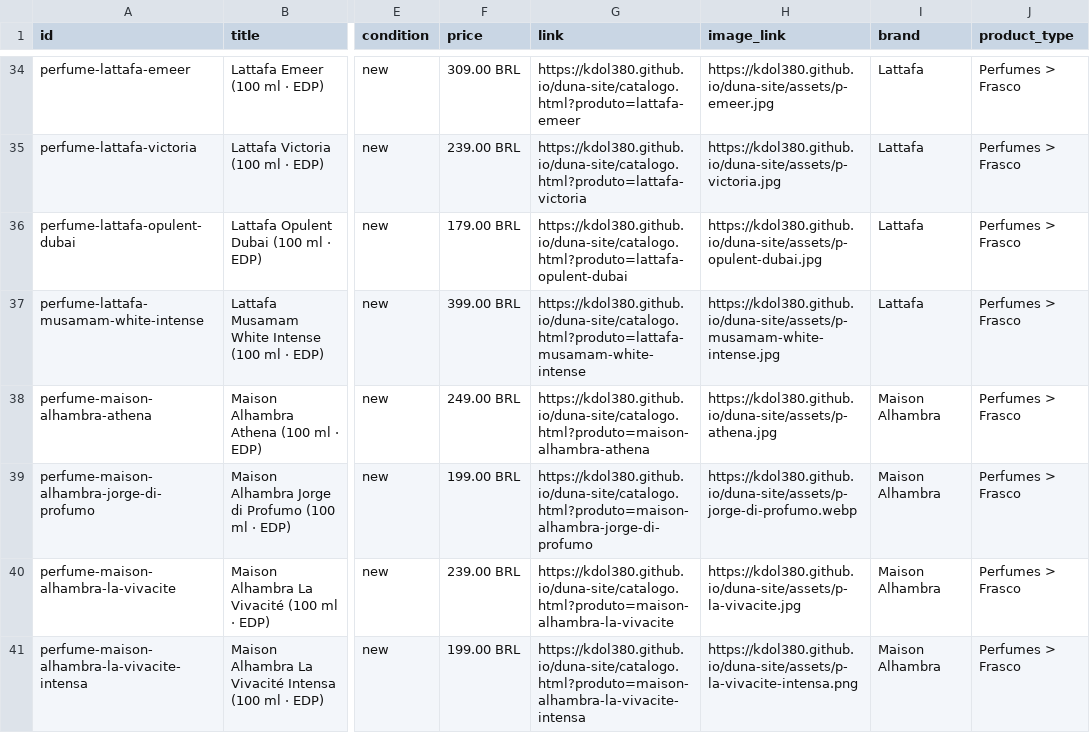
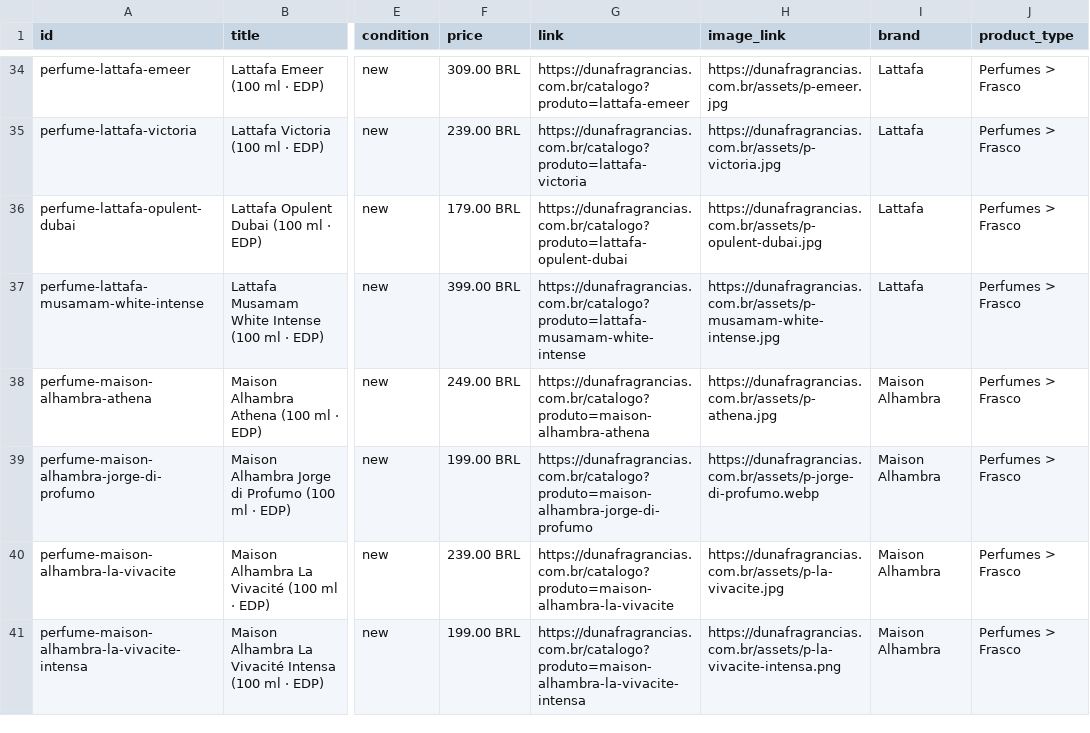
Before and after one commit to kdol380/duna-site, a CSV file: catalogo-meta.csv, drawn as a sheet; only a part is shown, gaps mark what is left out; the diff covers the shown part only; the diff names each change by its address in the sheet, - before the commit and + after, or states it on an @@ line.

```diff
--- a/catalogo-meta.csv
+++ b/catalogo-meta.csv
-G34 (link): https://kdol380.github.io/duna-site/catalogo.html?produto=lattafa-emeer
+G34 (link): https://dunafragrancias.com.br/catalogo?produto=lattafa-emeer
-H34 (image_link): https://kdol380.github.io/duna-site/assets/p-emeer.jpg
+H34 (image_link): https://dunafragrancias.com.br/assets/p-emeer.jpg
-G35 (link): https://kdol380.github.io/duna-site/catalogo.html?produto=lattafa-victoria
+G35 (link): https://dunafragrancias.com.br/catalogo?produto=lattafa-victoria
-H35 (image_link): https://kdol380.github.io/duna-site/assets/p-victoria.jpg
+H35 (image_link): https://dunafragrancias.com.br/assets/p-victoria.jpg
-G36 (link): https://kdol380.github.io/duna-site/catalogo.html?produto=lattafa-opulent-dubai
+G36 (link): https://dunafragrancias.com.br/catalogo?produto=lattafa-opulent-dubai
-H36 (image_link): https://kdol380.github.io/duna-site/assets/p-opulent-dubai.jpg
+H36 (image_link): https://dunafragrancias.com.br/assets/p-opulent-dubai.jpg
-G37 (link): https://kdol380.github.io/duna-site/catalogo.html?produto=lattafa-musamam-white-intense
+G37 (link): https://dunafragrancias.com.br/catalogo?produto=lattafa-musamam-white-intense
-H37 (image_link): https://kdol380.github.io/duna-site/assets/p-musamam-white-intense.jpg
+H37 (image_link): https://dunafragrancias.com.br/assets/p-musamam-white-intense.jpg
-G38 (link): https://kdol380.github.io/duna-site/catalogo.html?produto=maison-alhambra-athena
+G38 (link): https://dunafragrancias.com.br/catalogo?produto=maison-alhambra-athena
-H38 (image_link): https://kdol380.github.io/duna-site/assets/p-athena.jpg
+H38 (image_link): https://dunafragrancias.com.br/assets/p-athena.jpg
-G39 (link): https://kdol380.github.io/duna-site/catalogo.html?produto=maison-alhambra-jorge-di-profumo
+G39 (link): https://dunafragrancias.com.br/catalogo?produto=maison-alhambra-jorge-di-profumo
-H39 (image_link): https://kdol380.github.io/duna-site/assets/p-jorge-di-profumo.webp
+H39 (image_link): https://dunafragrancias.com.br/assets/p-jorge-di-profumo.webp
-G40 (link): https://kdol380.github.io/duna-site/catalogo.html?produto=maison-alhambra-la-vivacite
+G40 (link): https://dunafragrancias.com.br/catalogo?produto=maison-alhambra-la-vivacite
-H40 (image_link): https://kdol380.github.io/duna-site/assets/p-la-vivacite.jpg
+H40 (image_link): https://dunafragrancias.com.br/assets/p-la-vivacite.jpg
-G41 (link): https://kdol380.github.io/duna-site/catalogo.html?produto=maison-alhambra-la-vivacite-intensa
+G41 (link): https://dunafragrancias.com.br/catalogo?produto=maison-alhambra-la-vivacite-intensa
-H41 (image_link): https://kdol380.github.io/duna-site/assets/p-la-vivacite-intensa.png
+H41 (image_link): https://dunafragrancias.com.br/assets/p-la-vivacite-intensa.png
```
Also changed, not shown: 168 edited cells elsewhere in this file, 7 other files.
